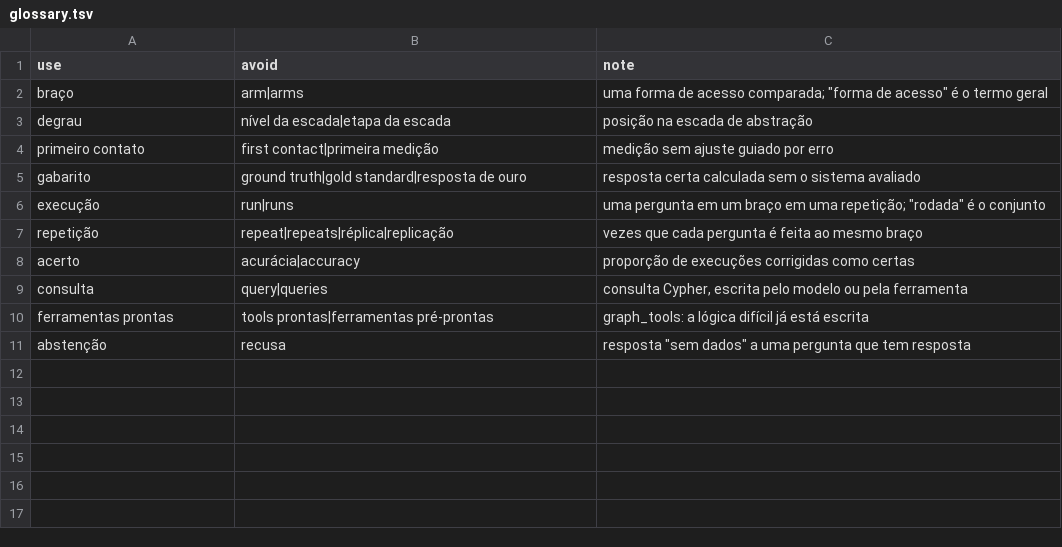
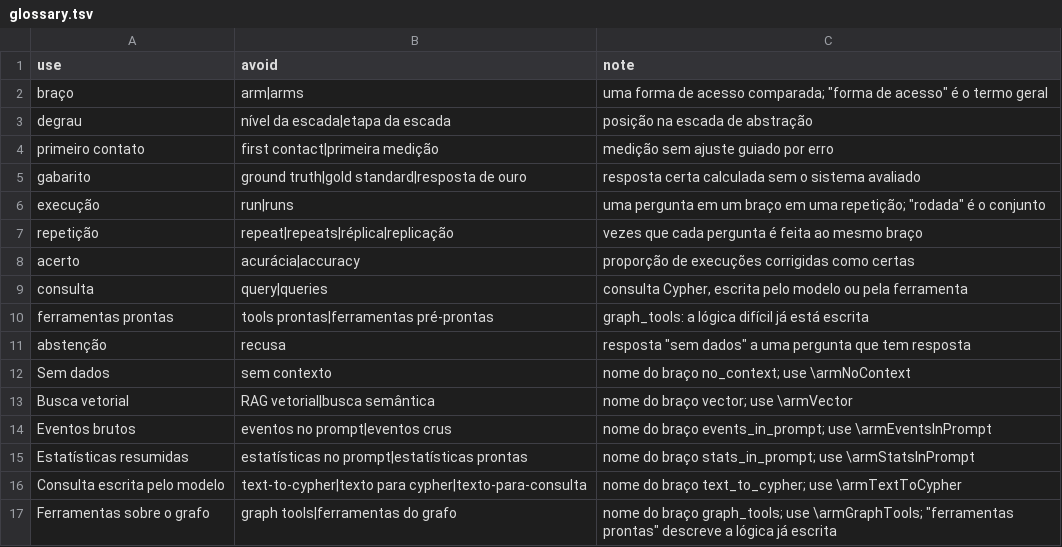
Before and after one commit to joaowinderfeldbussolotto/football-tactics-knowledge-graph, a TSV file: paper/glossary.tsv, drawn as a sheet; the diff names each change by its address in the sheet, - before the commit and + after, or states it on an @@ line.

```diff
--- a/paper/glossary.tsv
+++ b/paper/glossary.tsv
+row 12: Sem dados | sem contexto | nome do braço no_context; use \armNoContext
+row 13: Busca vetorial | RAG vetorial|busca semântica | nome do braço vector; use \armVector
+row 14: Eventos brutos | eventos no prompt|eventos crus | nome do braço events_in_prompt; use \armEventsInPrompt
+row 15: Estatísticas resumidas | estatísticas no prompt|estatísticas prontas | nome do braço stats_in_prompt; use \armStatsInPrompt
+row 16: Consulta escrita pelo modelo | text-to-cypher|texto para cypher|texto-para-consulta | nome do braço text_to_cypher; use \armTextToCypher
+row 17: Ferramentas sobre o grafo | graph tools|ferramentas do grafo | nome do braço graph_tools; use \armGraphTools; "ferramentas prontas" descreve a lógica já escrita
```
Also changed, not shown: 7 other files.
